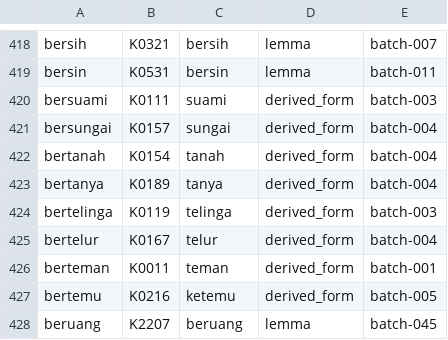
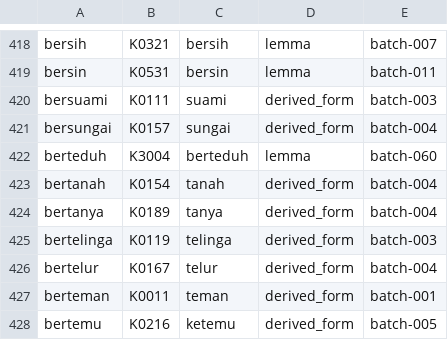
Before and after one commit to semoliginon-ops/Lexara-Chatbot, a TSV file: data/kamus/index/a-c.tsv, drawn as a sheet; only a part is shown, gaps mark what is left out; the shorter side is filled out with more unchanged rows.

Commit message:
index: add berteduh lemma

```diff
--- a/data/kamus/index/a-c.tsv
+++ b/data/kamus/index/a-c.tsv
@@ -421,2 +421,3 @@ bersuami	K0111	suami	derived_form	batch-003
 bersungai	K0157	sungai	derived_form	batch-004
+berteduh	K3004	berteduh	lemma	batch-060
 bertanah	K0154	tanah	derived_form	batch-004
```
